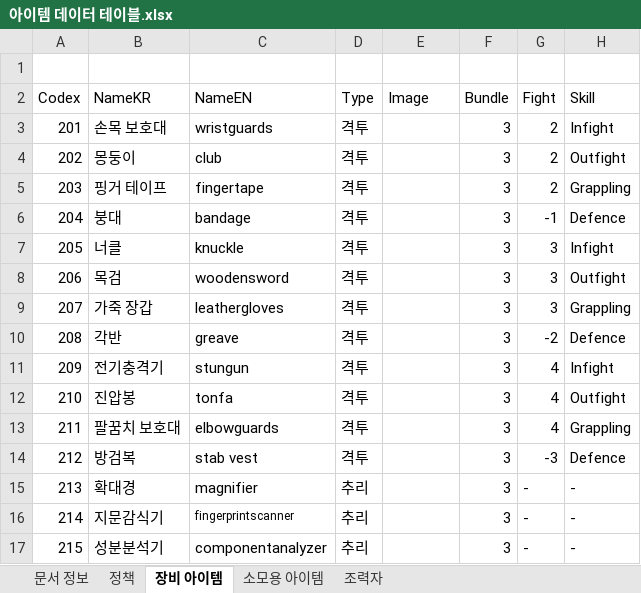
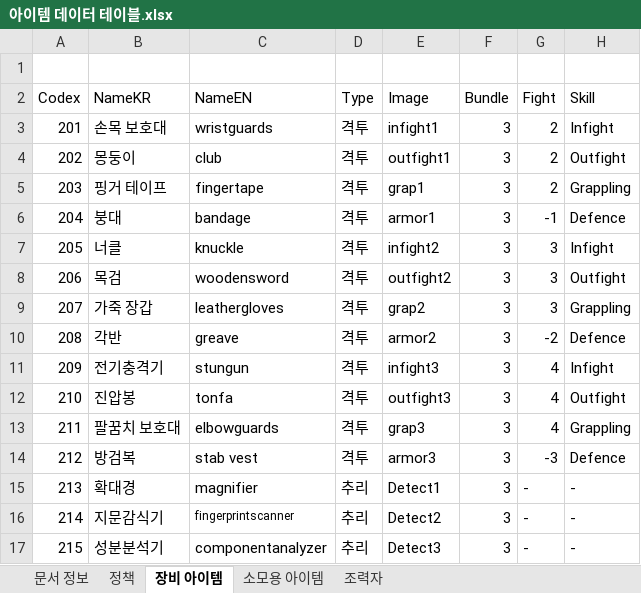
Before and after one commit to Velosis/RevoltDay, an Excel workbook: 데이터테이블/아이템 데이터 테이블.xlsx, sheet 장비 아이템, drawn as a sheet; only a part is shown; values as stored, in another font and other column widths than the file's, no borders; the diff names each change by its address in the sheet, - before the commit and + after, or states it on an @@ line.

```diff
--- a/데이터테이블/아이템 데이터 테이블.xlsx (sheet 장비 아이템)
+++ b/데이터테이블/아이템 데이터 테이블.xlsx (sheet 장비 아이템)
-E3 (Image): (empty)
+E3 (Image): infight1
-E4 (Image): (empty)
+E4 (Image): outfight1
-E5 (Image): (empty)
+E5 (Image): grap1
-E6 (Image): (empty)
+E6 (Image): armor1
-E7 (Image): (empty)
+E7 (Image): infight2
-E8 (Image): (empty)
+E8 (Image): outfight2
-E9 (Image): (empty)
+E9 (Image): grap2
-E10 (Image): (empty)
+E10 (Image): armor2
-E11 (Image): (empty)
+E11 (Image): infight3
-E12 (Image): (empty)
+E12 (Image): outfight3
-E13 (Image): (empty)
+E13 (Image): grap3
-E14 (Image): (empty)
+E14 (Image): armor3
-E15 (Image): (empty)
+E15 (Image): Detect1
-E16 (Image): (empty)
+E16 (Image): Detect2
-E17 (Image): (empty)
+E17 (Image): Detect3
```
Also changed, not shown: sheet 조력자, sheet 소모용 아이템, 7 other files.
